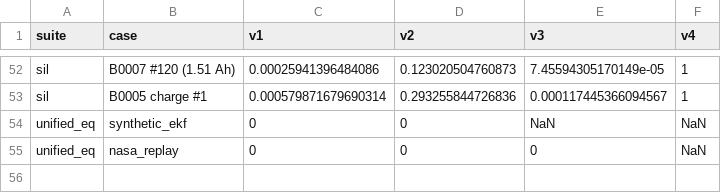
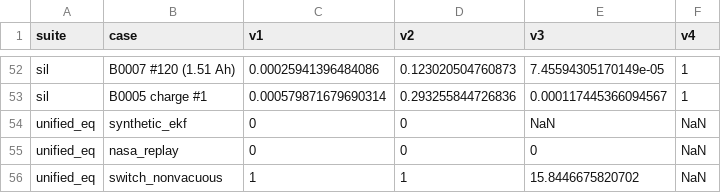
Before and after one commit to ByteBeast-1/aco-ekf-soc-estimation, a CSV file: simulink_matlab/results/bms_regression_results.csv, drawn as a sheet; only a part is shown, gaps mark what is left out.

Commit message:
docs & test: address review feedback, add non-vacuous switch check, update architecture docs

```diff
--- a/simulink_matlab/results/bms_regression_results.csv
+++ b/simulink_matlab/results/bms_regression_results.csv
@@ -55 +55,2 @@ unified_eq,synthetic_ekf,0,0,NaN,NaN
 unified_eq,nasa_replay,0,0,0,NaN
+unified_eq,switch_nonvacuous,1,1,15.8446675820702,NaN
```
Also changed, not shown: 3 other files.
